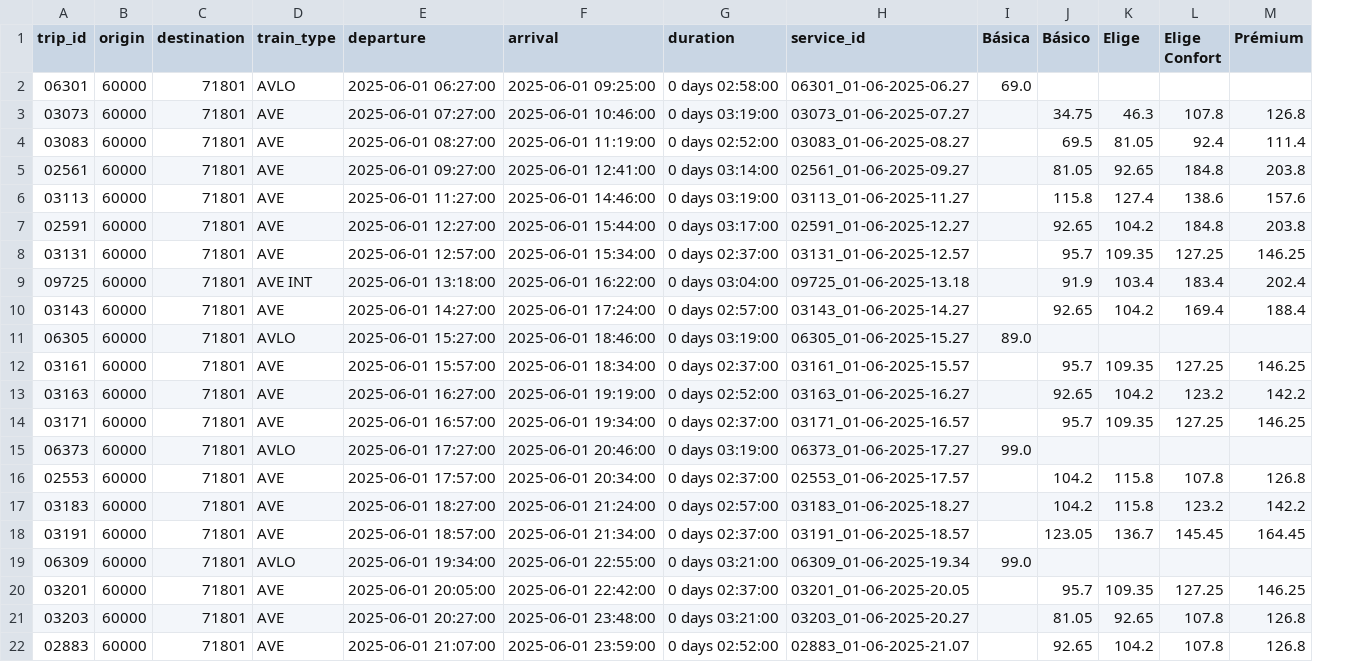
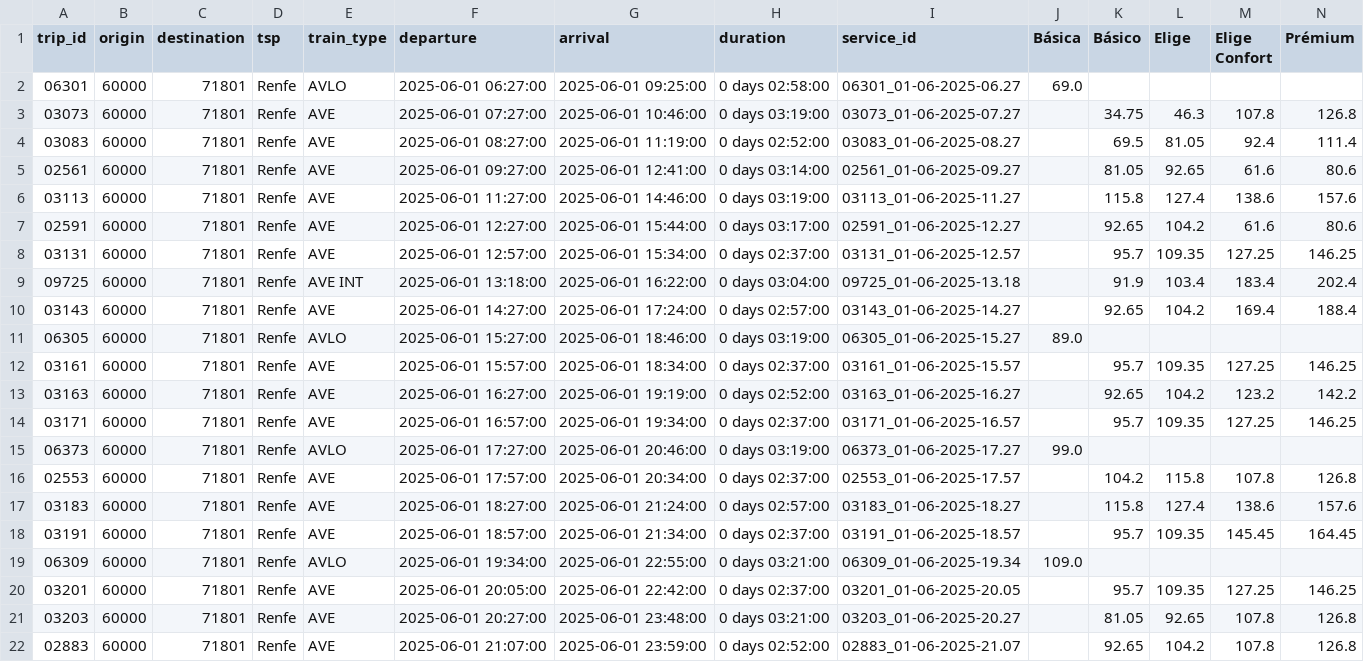
Before and after one commit to JoseAngelMartinB/robin, a CSV file: data/scraping/renfe/prices/prices_60000_71801_2025-06-01_2025-06-02.csv, drawn as a sheet; addresses are those after the commit; the diff names each change by its address in the sheet, - before the commit and + after, or states it on an @@ line.

Commit message:
feat: add tsp column in prices df

```diff
--- a/data/scraping/renfe/prices/prices_60000_71801_2025-06-01_2025-06-02.csv
+++ b/data/scraping/renfe/prices/prices_60000_71801_2025-06-01_2025-06-02.csv
+column D (tsp), rows 2-22: all Renfe
-M5 (Elige Confort): 184.8
+M5 (Elige Confort): 61.6
-N5 (Prémium): 203.8
+N5 (Prémium): 80.6
-M7 (Elige Confort): 184.8
+M7 (Elige Confort): 61.6
-N7 (Prémium): 203.8
+N7 (Prémium): 80.6
-K17 (Básico): 104.2
+K17 (Básico): 115.8
-L17 (Elige): 115.8
+L17 (Elige): 127.4
-M17 (Elige Confort): 123.2
+M17 (Elige Confort): 138.6
-N17 (Prémium): 142.2
+N17 (Prémium): 157.6
-K18 (Básico): 123.05
+K18 (Básico): 95.7
-L18 (Elige): 136.7
+L18 (Elige): 109.35
-J19 (Básica): 99.0
+J19 (Básica): 109.0
```
Also changed, not shown: 6 other files.
